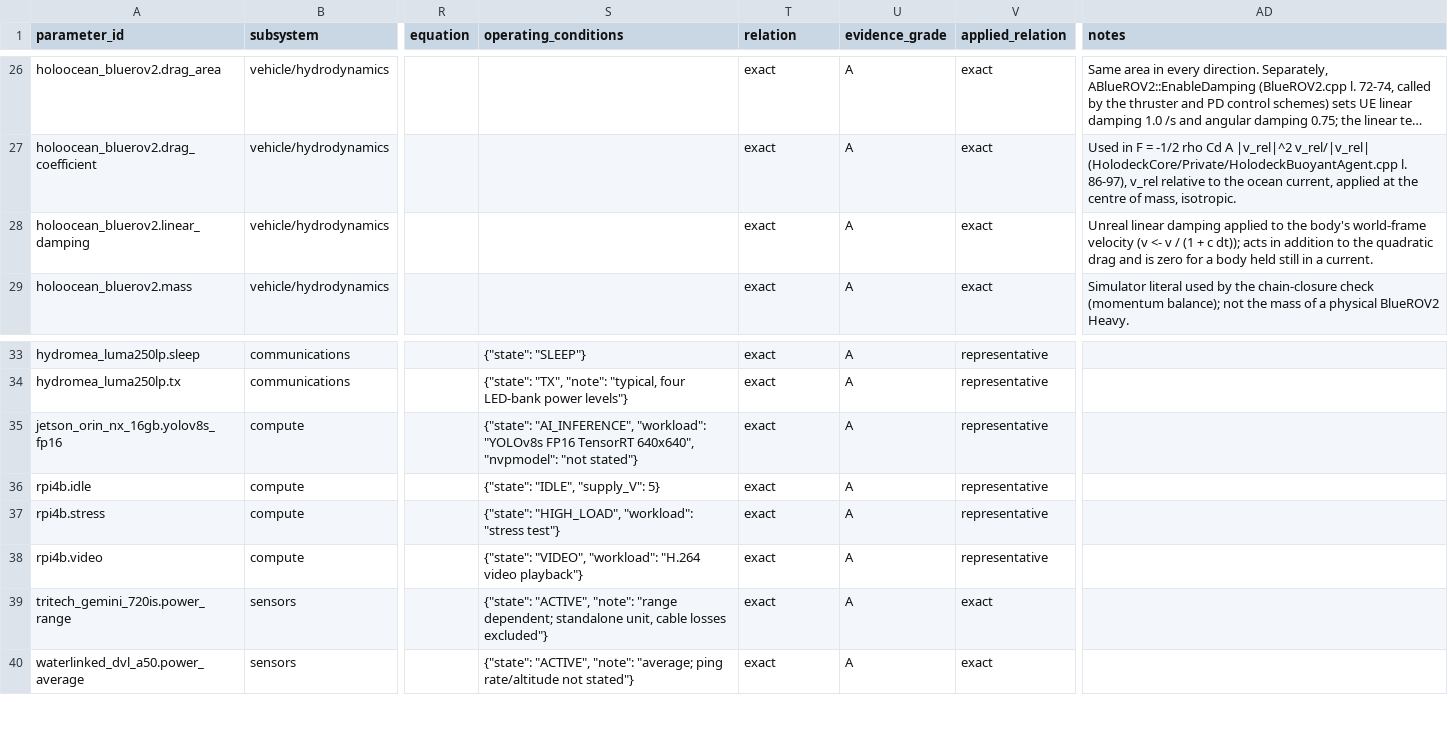
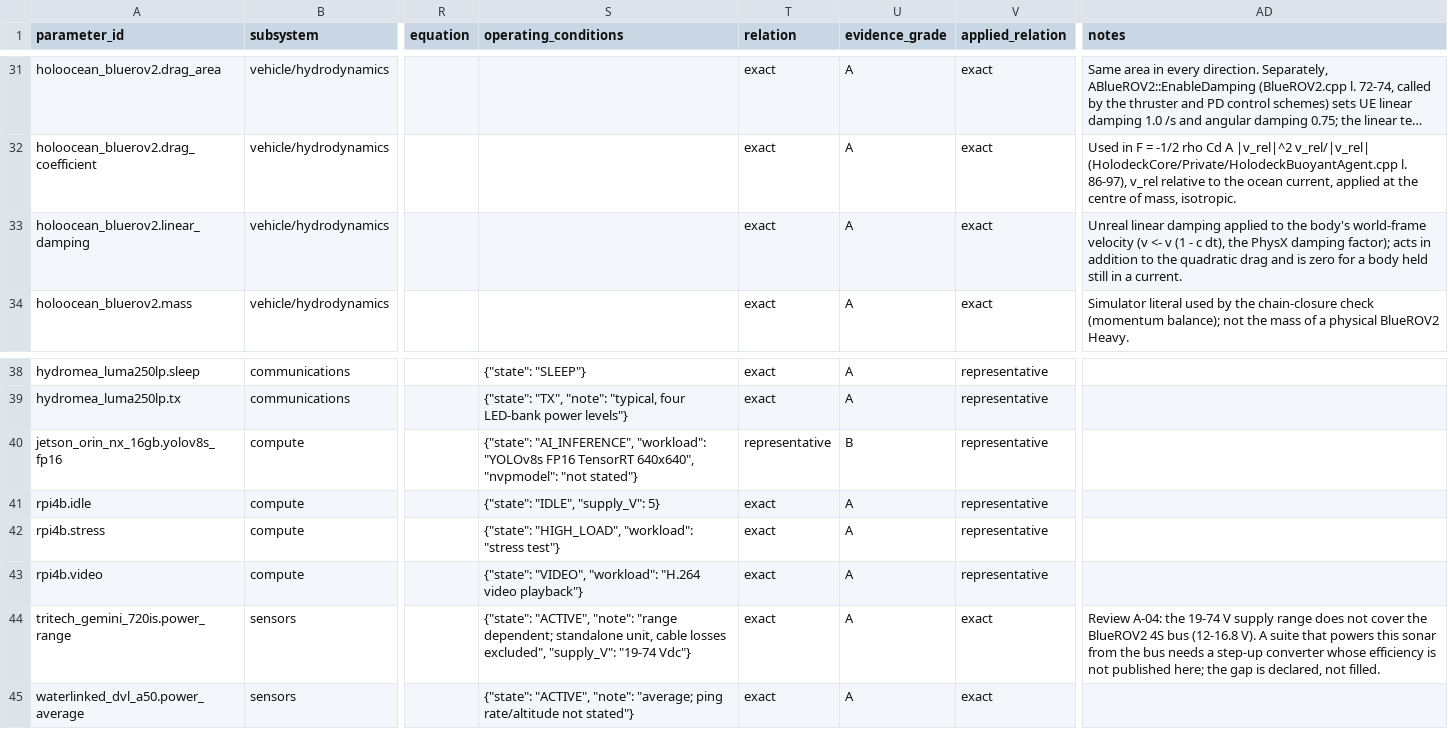
Before and after one commit to AndreaBedei1/HoloVirtualBattery, a CSV file: data/evidence/final_parameter_audit.csv, drawn as a sheet; only a part is shown, gaps mark what is left out; long unchanged cells end in …; addresses are those after the commit; the diff covers the shown part only; the diff names each change by its address in the sheet, - before the commit and + after, or states it on an @@ line.

Commit message:
fix: resolve literature and numerical review findings; extend EXP10 sensitivity
Review A-01: T200 profile status DATASHEET (manufacturer tank data are model input, not validation).
Review A-03: battery-loss link relation proxy in both BlueROV2 profiles; the parameter audit prints the
stricter of record and link relation.
Review A-04: Gemini 720is supply 19-74 Vdc recorded; the step-up converter it needs on the 4S bus is a
declared unconfigured gap in S5.
Review E-09: power_irls allocation receives the T200 power functions at the allocation voltage and
evaluates the signed (forward/reverse) branch.
Review B-03: the Unreal damping update is v(1 - c dt) in MODEL_EQUATIONS and the record note.
EXP10 part 2 (D-01/A-05): S2C M TX settings, Ethernet interface (+0.5 W, new record) and device
bitrate airtime; part 3: allocator methods; part 4 (B-04): isotropic vs anisotropic drag rankings.
Adds the literature review report.

```diff
--- a/data/evidence/final_parameter_audit.csv
+++ b/data/evidence/final_parameter_audit.csv
-AD33 (notes): …<- v / (1 + c dt)); acts in…
+AD33 (notes): …<- v (1 - c dt), the PhysX damping factor); acts in…
-T40 (relation): exact
+T40 (relation): representative
-U40 (evidence_grade): A
+U40 (evidence_grade): B
-S44 (operating_conditions): …cable losses excluded"}
+S44 (operating_conditions): …cable losses excluded", "supply_V": "19-74 Vdc"}
-AD44 (notes): (empty)
+AD44 (notes): Review A-04: the 19-74 V supply range does not cover the BlueROV2 4S bus (12-16.8 V). A suite that powers this sonar from the bus needs a step-up converter whose efficiency is not published here; the gap is declared, not filled.
```
Also changed, not shown: 5 added rows and 14 edited cells elsewhere in this file, docs/paper/tables/component_sources.csv, 17 other files.
